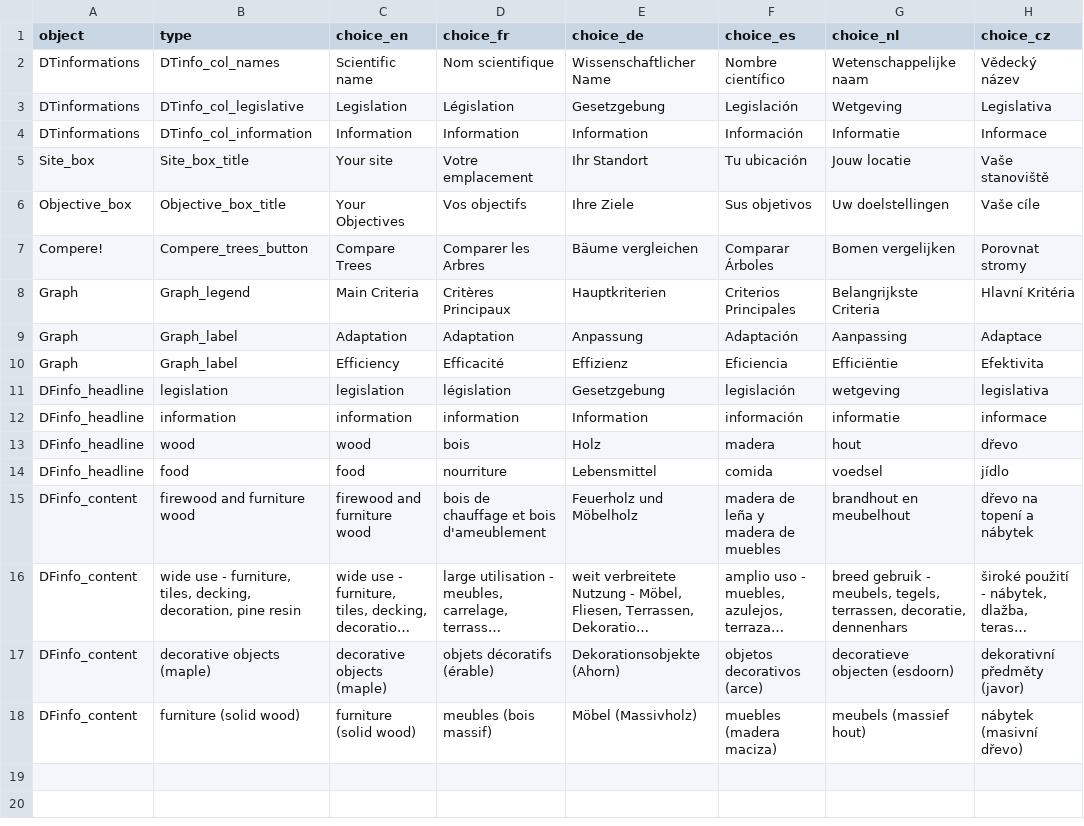
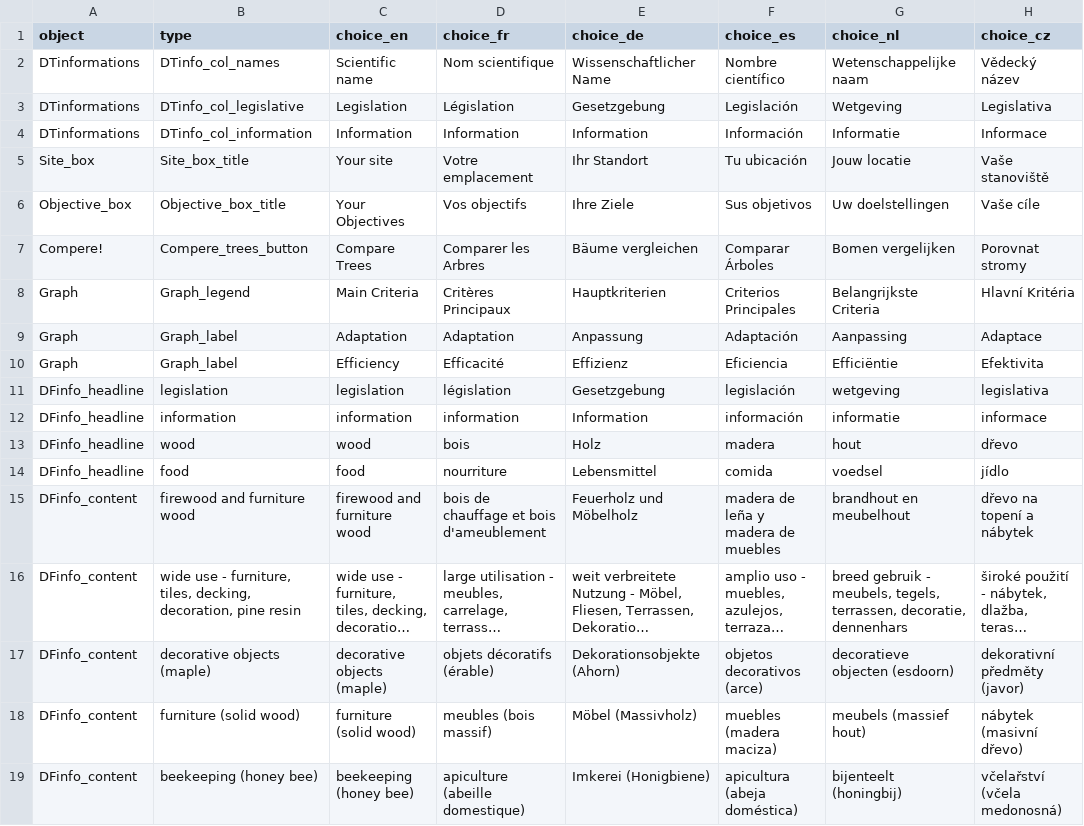
Before and after one commit to euraf/agroforestreeadvice, a CSV file: R/translation.csv, drawn as a sheet; long unchanged cells end in …; the diff names each change by its address in the sheet, - before the commit and + after, or states it on an @@ line.

Commit message:
Just one new translation

```diff
--- a/R/translation.csv
+++ b/R/translation.csv
+row 19: DFinfo_content | beekeeping (honey bee) | beekeeping (honey bee) | apiculture (abeille domestique) | Imkerei (Honigbiene) | apicultura (abeja doméstica) | bijenteelt (honingbij) | včelařství (včela medonosná)
```
